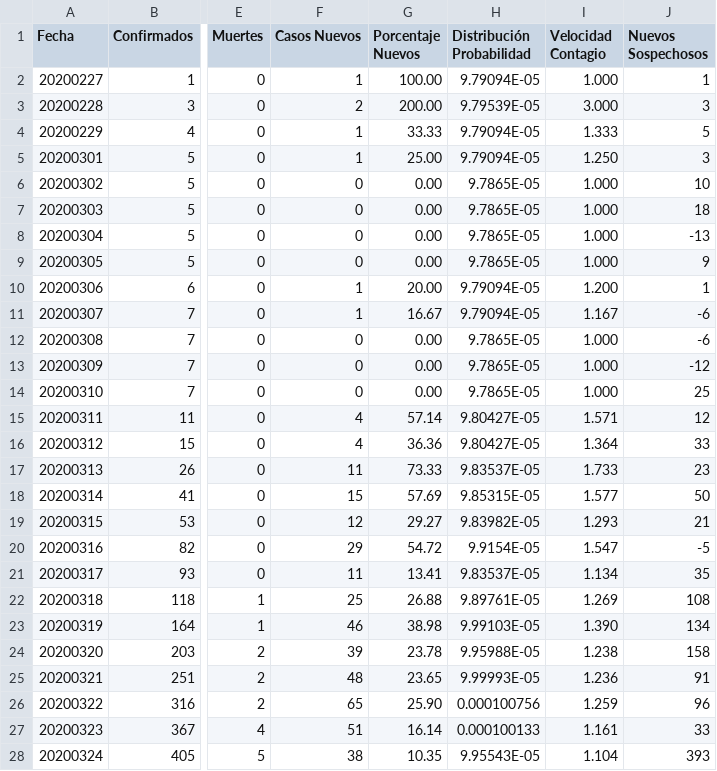
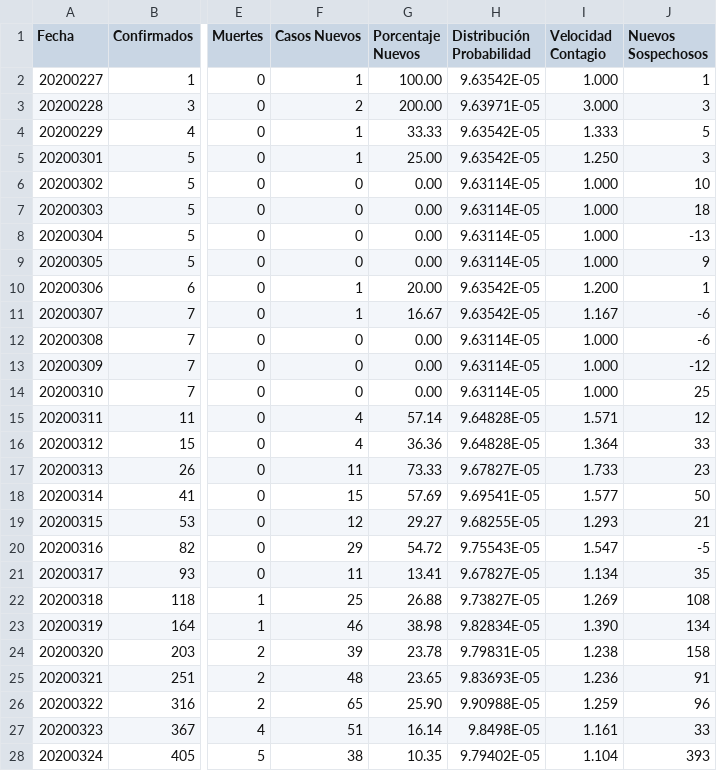
Before and after one commit to juanjmtzs/BI-COVID19, a CSV file: data.csv, drawn as a sheet; only a part is shown, gaps mark what is left out; the diff covers the shown part only; the diff names each change by its address in the sheet, - before the commit and + after, or states it on an @@ line.

```diff
--- a/data.csv
+++ b/data.csv
-H2 (Distribución Probabilidad): 9.79094E-05
+H2 (Distribución Probabilidad): 9.63542E-05
-H3 (Distribución Probabilidad): 9.79539E-05
+H3 (Distribución Probabilidad): 9.63971E-05
-H4:H5 (Distribución Probabilidad): 9.79094E-05
+H4:H5 (Distribución Probabilidad): 9.63542E-05
-H6:H9 (Distribución Probabilidad): 9.7865E-05
+H6:H9 (Distribución Probabilidad): 9.63114E-05
-H10:H11 (Distribución Probabilidad): 9.79094E-05
+H10:H11 (Distribución Probabilidad): 9.63542E-05
-H12:H14 (Distribución Probabilidad): 9.7865E-05
+H12:H14 (Distribución Probabilidad): 9.63114E-05
-H15:H16 (Distribución Probabilidad): 9.80427E-05
+H15:H16 (Distribución Probabilidad): 9.64828E-05
-H17 (Distribución Probabilidad): 9.83537E-05
+H17 (Distribución Probabilidad): 9.67827E-05
-H18 (Distribución Probabilidad): 9.85315E-05
+H18 (Distribución Probabilidad): 9.69541E-05
-H19 (Distribución Probabilidad): 9.83982E-05
+H19 (Distribución Probabilidad): 9.68255E-05
-H20 (Distribución Probabilidad): 9.9154E-05
+H20 (Distribución Probabilidad): 9.75543E-05
-H21 (Distribución Probabilidad): 9.83537E-05
+H21 (Distribución Probabilidad): 9.67827E-05
-H22 (Distribución Probabilidad): 9.89761E-05
+H22 (Distribución Probabilidad): 9.73827E-05
-H23 (Distribución Probabilidad): 9.99103E-05
+H23 (Distribución Probabilidad): 9.82834E-05
-H24 (Distribución Probabilidad): 9.95988E-05
+H24 (Distribución Probabilidad): 9.79831E-05
-H25 (Distribución Probabilidad): 9.99993E-05
+H25 (Distribución Probabilidad): 9.83693E-05
-H26 (Distribución Probabilidad): 0.000100756
+H26 (Distribución Probabilidad): 9.90988E-05
-H27 (Distribución Probabilidad): 0.000100133
+H27 (Distribución Probabilidad): 9.8498E-05
-H28 (Distribución Probabilidad): 9.95543E-05
+H28 (Distribución Probabilidad): 9.79402E-05
```
Also changed, not shown: 1 added row and 120 edited cells elsewhere in this file, LastDay.csv, 1 other file.
